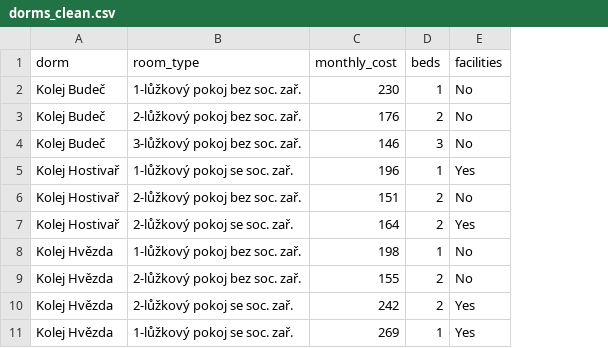
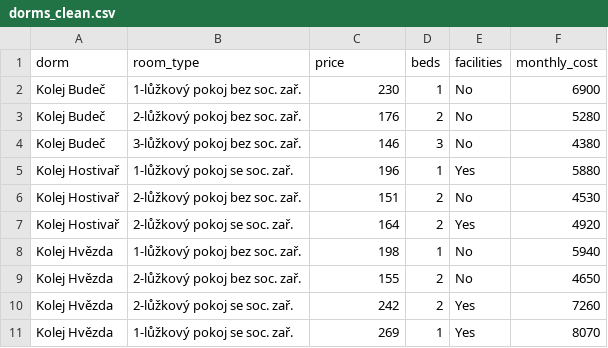
Before and after one commit to haeronwen/project, a CSV file: data/clean/dorms_clean.csv, drawn as a sheet; only a part is shown; the diff names each change by its address in the sheet, - before the commit and + after, or states it on an @@ line.

```diff
--- a/data/clean/dorms_clean.csv
+++ b/data/clean/dorms_clean.csv
+column F (monthly_cost), rows 2-11: 6900 | 5280 | 4380 | 5880 | 4530 | 4920 | 5940 | 4650 | 7260 | 8070
-C1: monthly_cost
+C1: price
```
Also changed, not shown: data/clean/apartments_clean.csv, data/clean/groceries_clean.csv, 14 other files.
